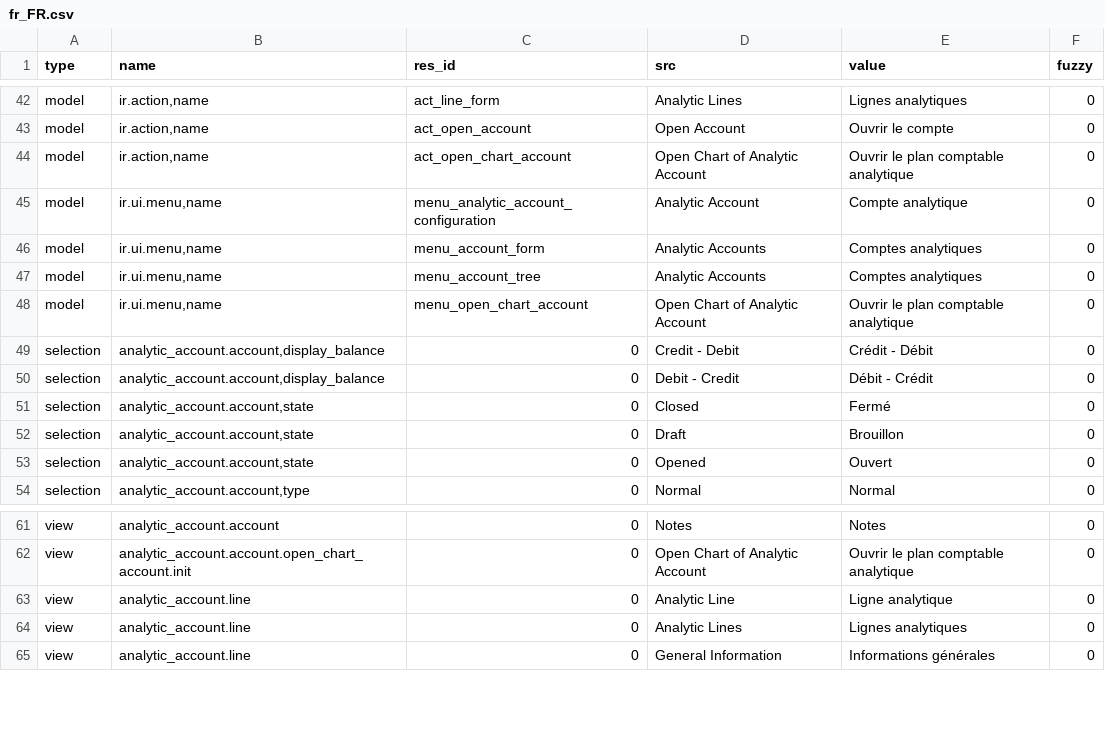
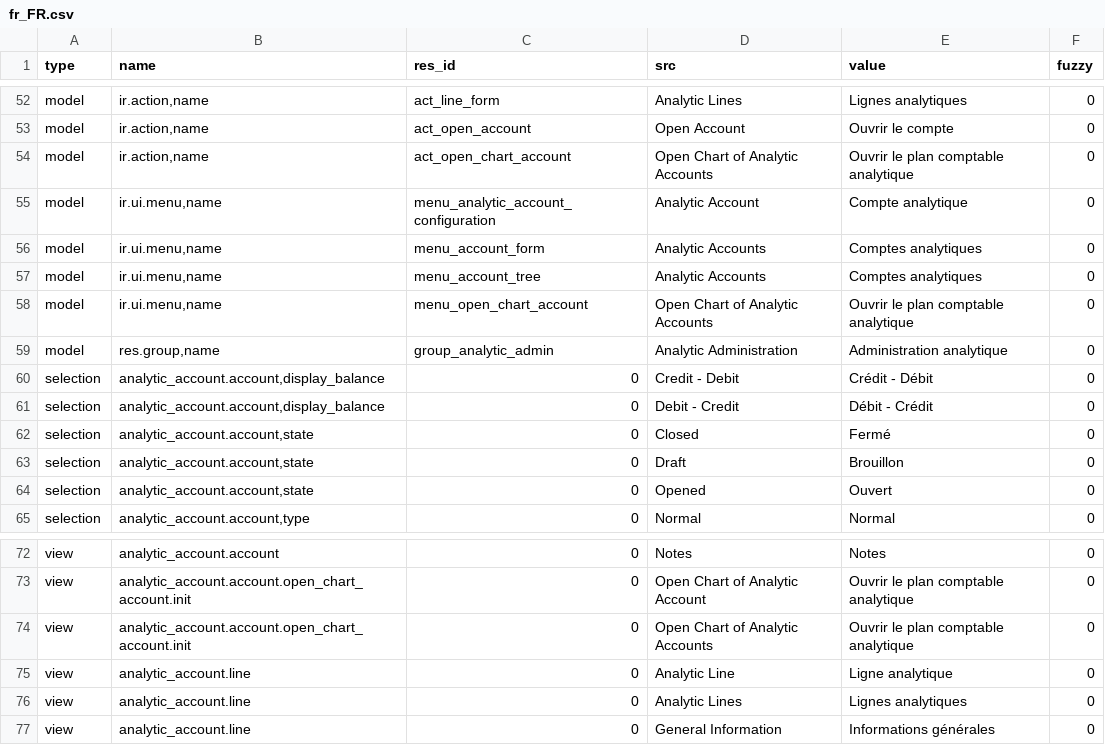
Before and after one commit to coopengo/analytic_account, a CSV file: fr_FR.csv, drawn as a sheet; only a part is shown, gaps mark what is left out; the diff covers the shown part only.

```diff
--- a/fr_FR.csv
+++ b/fr_FR.csv
@@ -45,3 +55,3 @@ model,"ir.action,name",act_line_form,Analytic Lines,Lignes analytiques,0
 model,"ir.action,name",act_open_account,Open Account,Ouvrir le compte,0
-model,"ir.action,name",act_open_chart_account,Open Chart of Analytic Account,Ouvrir le plan comptable analytique,0
+model,"ir.action,name",act_open_chart_account,Open Chart of Analytic Accounts,Ouvrir le plan comptable analytique,0
 model,"ir.ui.menu,name",menu_analytic_account_configuration,Analytic Account,Compte analytique,0
@@ -49,3 +59,4 @@ model,"ir.ui.menu,name",menu_account_form,Analytic Accounts,Comptes analytiques,
 model,"ir.ui.menu,name",menu_account_tree,Analytic Accounts,Comptes analytiques,0
-model,"ir.ui.menu,name",menu_open_chart_account,Open Chart of Analytic Account,Ouvrir le plan comptable analytique,0
+model,"ir.ui.menu,name",menu_open_chart_account,Open Chart of Analytic Accounts,Ouvrir le plan comptable analytique,0
+model,"res.group,name",group_analytic_admin,Analytic Administration,Administration analytique,0
 selection,"analytic_account.account,display_balance",0,Credit - Debit,Crédit - Débit,0
@@ -64,2 +75,3 @@ view,analytic_account.account,0,Notes,Notes,0
 view,analytic_account.account.open_chart_account.init,0,Open Chart of Analytic Account,Ouvrir le plan comptable analytique,0
+view,analytic_account.account.open_chart_account.init,0,Open Chart of Analytic Accounts,Ouvrir le plan comptable analytique,0
 view,analytic_account.line,0,Analytic Line,Ligne analytique,0
```
Also changed, not shown: 11 added rows and 1 removed row elsewhere in this file.
